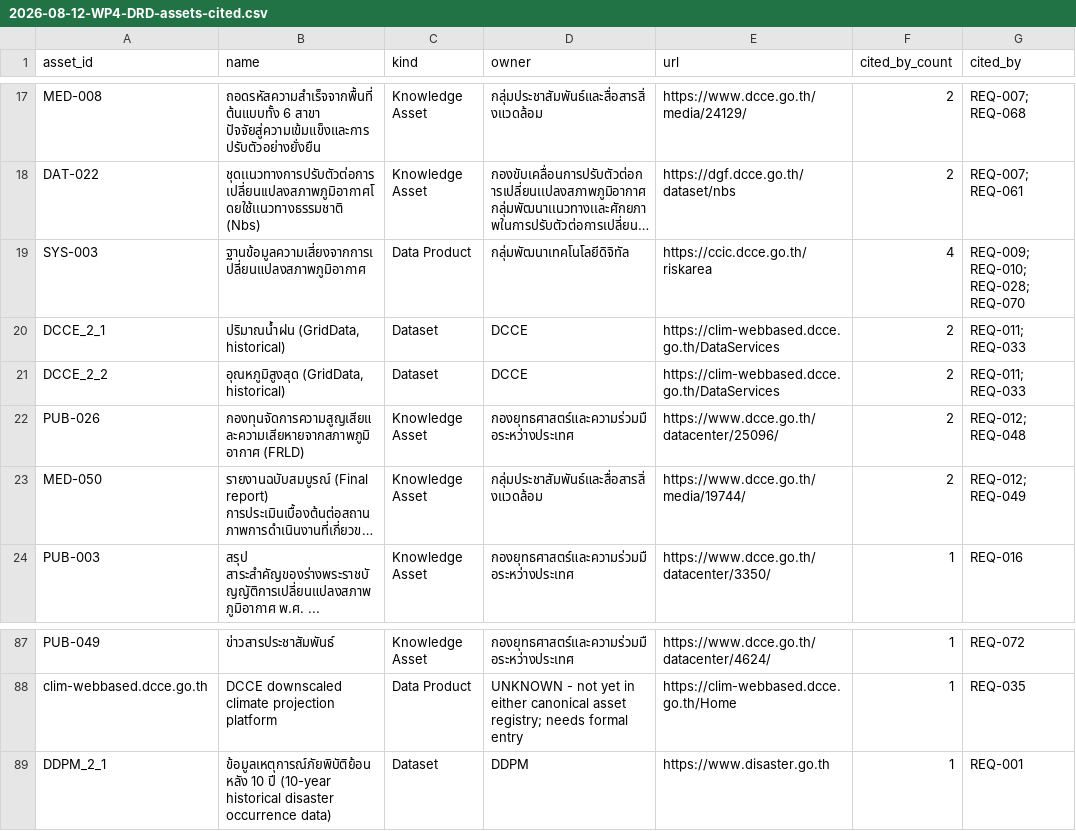
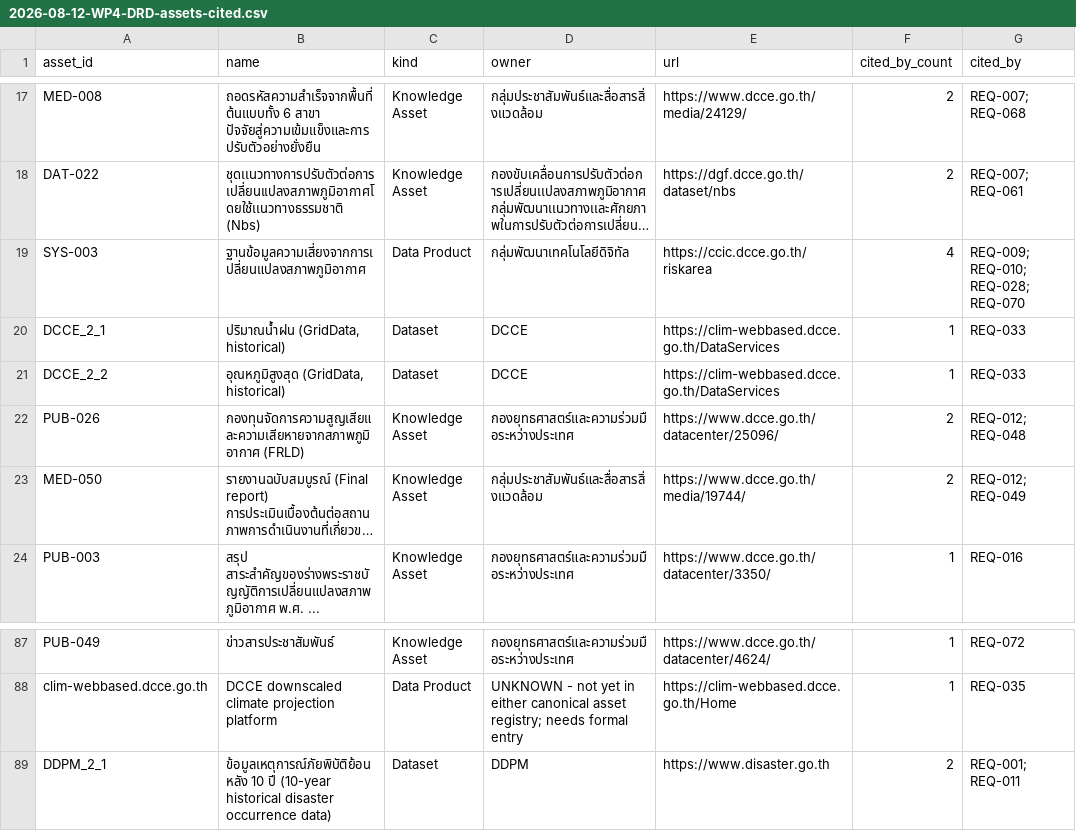
Before and after one commit to Bossax/arun-creagy, a CSV file: ψ/incubate/DCCE/CRDB/output/04_Sitemap/2026-08-12-WP4-DRD-assets-cited.csv, drawn as a sheet; only a part is shown, gaps mark what is left out; long unchanged cells end in …; the diff names each change by its address in the sheet, - before the commit and + after, or states it on an @@ line.

```diff
--- a/ψ/incubate/DCCE/CRDB/output/04_Sitemap/2026-08-12-WP4-DRD-assets-cited.csv
+++ b/ψ/incubate/DCCE/CRDB/output/04_Sitemap/2026-08-12-WP4-DRD-assets-cited.csv
-F20:F21 (cited_by_count): 2
+F20:F21 (cited_by_count): 1
-G20:G21 (cited_by): REQ-011; REQ-033
+G20:G21 (cited_by): REQ-033
-F89 (cited_by_count): 1
+F89 (cited_by_count): 2
-G89 (cited_by): REQ-001
+G89 (cited_by): REQ-001; REQ-011
```
Also changed, not shown: ψ/incubate/DCCE/CRDB/output/04_Sitemap/2026-08-12-WP4-DRD-data-specs.csv, ψ/incubate/DCCE/CRDB/output/04_Sitemap/2026-08-12-WP4-DRD-deliverables.csv, 6 other files.
